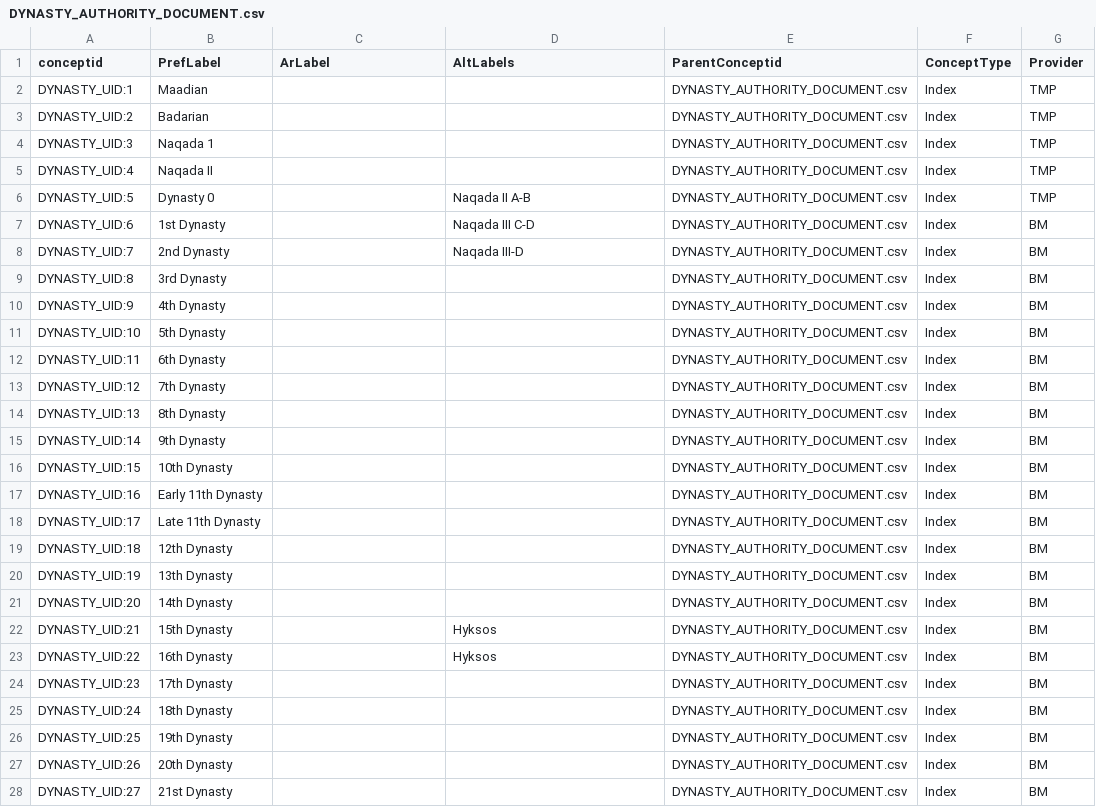
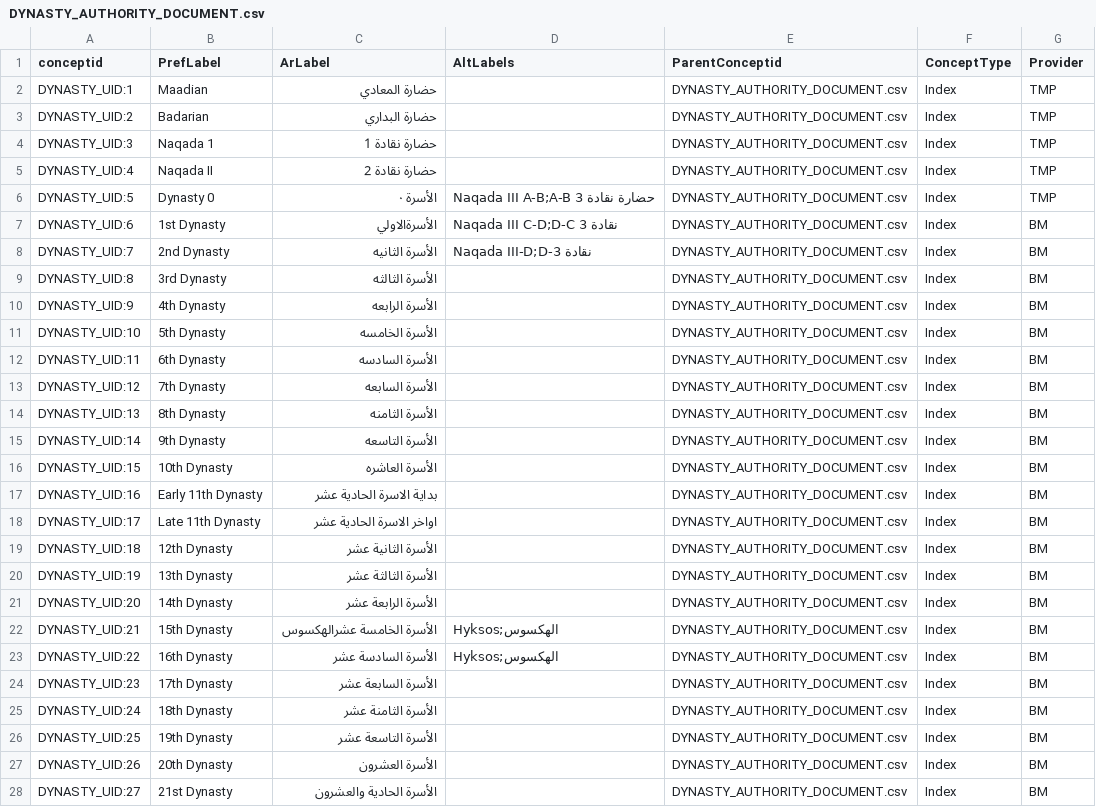
Before and after one commit to legiongis/ead, a CSV file: ead/source_data/concepts/authority_files/DYNASTY_AUTHORITY_DOCUMENT.csv, drawn as a sheet; only a part is shown; the diff covers the shown part only.

```diff
--- a/ead/source_data/concepts/authority_files/DYNASTY_AUTHORITY_DOCUMENT.csv
+++ b/ead/source_data/concepts/authority_files/DYNASTY_AUTHORITY_DOCUMENT.csv
@@ -1,28 +1,28 @@
 conceptid,PrefLabel,ArLabel,AltLabels,ParentConceptid,ConceptType,Provider
-DYNASTY_UID:1,Maadian,,,DYNASTY_AUTHORITY_DOCUMENT.csv,Index,TMP
-DYNASTY_UID:2,Badarian,,,DYNASTY_AUTHORITY_DOCUMENT.csv,Index,TMP
-DYNASTY_UID:3,Naqada 1,,,DYNASTY_AUTHORITY_DOCUMENT.csv,Index,TMP
-DYNASTY_UID:4,Naqada II,,,DYNASTY_AUTHORITY_DOCUMENT.csv,Index,TMP
-DYNASTY_UID:5,Dynasty 0,,Naqada II A-B,DYNASTY_AUTHORITY_DOCUMENT.csv,Index,TMP
-DYNASTY_UID:6,1st Dynasty,,Naqada III C-D,DYNASTY_AUTHORITY_DOCUMENT.csv,Index,BM
-DYNASTY_UID:7,2nd Dynasty,,Naqada III-D,DYNASTY_AUTHORITY_DOCUMENT.csv,Index,BM
-DYNASTY_UID:8,3rd Dynasty,,,DYNASTY_AUTHORITY_DOCUMENT.csv,Index,BM
-DYNASTY_UID:9,4th Dynasty,,,DYNASTY_AUTHORITY_DOCUMENT.csv,Index,BM
-DYNASTY_UID:10,5th Dynasty,,,DYNASTY_AUTHORITY_DOCUMENT.csv,Index,BM
-DYNASTY_UID:11,6th Dynasty,,,DYNASTY_AUTHORITY_DOCUMENT.csv,Index,BM
-DYNASTY_UID:12,7th Dynasty,,,DYNASTY_AUTHORITY_DOCUMENT.csv,Index,BM
-DYNASTY_UID:13,8th Dynasty,,,DYNASTY_AUTHORITY_DOCUMENT.csv,Index,BM
-DYNASTY_UID:14,9th Dynasty,,,DYNASTY_AUTHORITY_DOCUMENT.csv,Index,BM
-DYNASTY_UID:15,10th Dynasty,,,DYNASTY_AUTHORITY_DOCUMENT.csv,Index,BM
-DYNASTY_UID:16,Early 11th Dynasty,,,DYNASTY_AUTHORITY_DOCUMENT.csv,Index,BM
-DYNASTY_UID:17,Late 11th Dynasty,,,DYNASTY_AUTHORITY_DOCUMENT.csv,Index,BM
-DYNASTY_UID:18,12th Dynasty,,,DYNASTY_AUTHORITY_DOCUMENT.csv,Index,BM
-DYNASTY_UID:19,13th Dynasty,,,DYNASTY_AUTHORITY_DOCUMENT.csv,Index,BM
-DYNASTY_UID:20,14th Dynasty,,,DYNASTY_AUTHORITY_DOCUMENT.csv,Index,BM
-DYNASTY_UID:21,15th Dynasty,,Hyksos,DYNASTY_AUTHORITY_DOCUMENT.csv,Index,BM
-DYNASTY_UID:22,16th Dynasty,,Hyksos,DYNASTY_AUTHORITY_DOCUMENT.csv,Index,BM
-DYNASTY_UID:23,17th Dynasty,,,DYNASTY_AUTHORITY_DOCUMENT.csv,Index,BM
-DYNASTY_UID:24,18th Dynasty,,,DYNASTY_AUTHORITY_DOCUMENT.csv,Index,BM
-DYNASTY_UID:25,19th Dynasty,,,DYNASTY_AUTHORITY_DOCUMENT.csv,Index,BM
-DYNASTY_UID:26,20th Dynasty,,,DYNASTY_AUTHORITY_DOCUMENT.csv,Index,BM
-DYNASTY_UID:27,21st Dynasty,,,DYNASTY_AUTHORITY_DOCUMENT.csv,Index,BM
+DYNASTY_UID:1,Maadian,حضارة المعادي,,DYNASTY_AUTHORITY_DOCUMENT.csv,Index,TMP
+DYNASTY_UID:2,Badarian,حضارة البداري,,DYNASTY_AUTHORITY_DOCUMENT.csv,Index,TMP
+DYNASTY_UID:3,Naqada 1,حضارة نقادة 1,,DYNASTY_AUTHORITY_DOCUMENT.csv,Index,TMP
+DYNASTY_UID:4,Naqada II,حضارة نقادة 2,,DYNASTY_AUTHORITY_DOCUMENT.csv,Index,TMP
+DYNASTY_UID:5,Dynasty 0,الأسرة  ٠  ,Naqada III A-B;A-B حضارة نقادة 3 ,DYNASTY_AUTHORITY_DOCUMENT.csv,Index,TMP
+DYNASTY_UID:6,1st Dynasty,الأسرةالاولي    ,Naqada III C-D;D-C 3 نقادة,DYNASTY_AUTHORITY_DOCUMENT.csv,Index,BM
+DYNASTY_UID:7,2nd Dynasty,الأسرة الثانيه ,Naqada III-D;D-3 نقادة ,DYNASTY_AUTHORITY_DOCUMENT.csv,Index,BM
+DYNASTY_UID:8,3rd Dynasty,الأسرة الثالثه,,DYNASTY_AUTHORITY_DOCUMENT.csv,Index,BM
+DYNASTY_UID:9,4th Dynasty,الأسرة الرابعه,,DYNASTY_AUTHORITY_DOCUMENT.csv,Index,BM
+DYNASTY_UID:10,5th Dynasty,الأسرة الخامسه,,DYNASTY_AUTHORITY_DOCUMENT.csv,Index,BM
+DYNASTY_UID:11,6th Dynasty,الأسرة السادسه,,DYNASTY_AUTHORITY_DOCUMENT.csv,Index,BM
+DYNASTY_UID:12,7th Dynasty,الأسرة السابعه,,DYNASTY_AUTHORITY_DOCUMENT.csv,Index,BM
+DYNASTY_UID:13,8th Dynasty,الأسرة الثامنه,,DYNASTY_AUTHORITY_DOCUMENT.csv,Index,BM
+DYNASTY_UID:14,9th Dynasty,الأسرة التاسعه,,DYNASTY_AUTHORITY_DOCUMENT.csv,Index,BM
+DYNASTY_UID:15,10th Dynasty,الأسرة العاشره,,DYNASTY_AUTHORITY_DOCUMENT.csv,Index,BM
+DYNASTY_UID:16,Early 11th Dynasty,بداية الاسرة الحادية عشر,,DYNASTY_AUTHORITY_DOCUMENT.csv,Index,BM
+DYNASTY_UID:17,Late 11th Dynasty,اواخر الاسرة الحادية عشر,,DYNASTY_AUTHORITY_DOCUMENT.csv,Index,BM
+DYNASTY_UID:18,12th Dynasty,الأسرة الثانية عشر,,DYNASTY_AUTHORITY_DOCUMENT.csv,Index,BM
+DYNASTY_UID:19,13th Dynasty,الأسرة  الثالثة عشر,,DYNASTY_AUTHORITY_DOCUMENT.csv,Index,BM
+DYNASTY_UID:20,14th Dynasty,الأسرة الرابعة عشر,,DYNASTY_AUTHORITY_DOCUMENT.csv,Index,BM
+DYNASTY_UID:21,15th Dynasty,الأسرة  الخامسة عشرالهكسوس,Hyksos;الهكسوس,DYNASTY_AUTHORITY_DOCUMENT.csv,Index,BM
+DYNASTY_UID:22,16th Dynasty,الأسرة  السادسة عشر  ,Hyksos;الهكسوس,DYNASTY_AUTHORITY_DOCUMENT.csv,Index,BM
+DYNASTY_UID:23,17th Dynasty,الأسرة  السابعة عشر,,DYNASTY_AUTHORITY_DOCUMENT.csv,Index,BM
+DYNASTY_UID:24,18th Dynasty,الأسرة الثامنة عشر,,DYNASTY_AUTHORITY_DOCUMENT.csv,Index,BM
+DYNASTY_UID:25,19th Dynasty,الأسرة  التاسعة عشر,,DYNASTY_AUTHORITY_DOCUMENT.csv,Index,BM
+DYNASTY_UID:26,20th Dynasty,الأسرة العشرون,,DYNASTY_AUTHORITY_DOCUMENT.csv,Index,BM
+DYNASTY_UID:27,21st Dynasty,الأسرة الحادية والعشرون,,DYNASTY_AUTHORITY_DOCUMENT.csv,Index,BM
```
Also changed, not shown: 20 edited cells elsewhere in this file, ead/source_data/concepts/authority_files/ARCHES RESOURCE CROSS-REFERENCE RELATIONSHIP TYPES.E32.csv, ead/source_data/concepts/authority_files/GOVERNORATE_AUTHORITY_DOCUMENT.csv, 19 other files.
